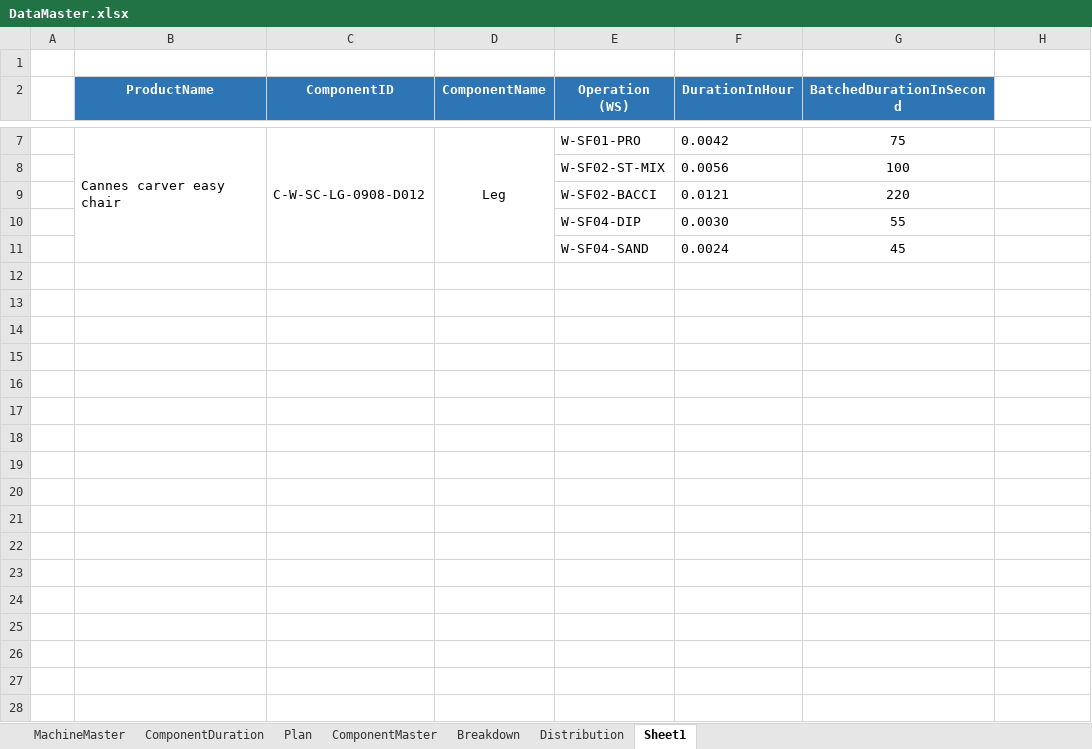
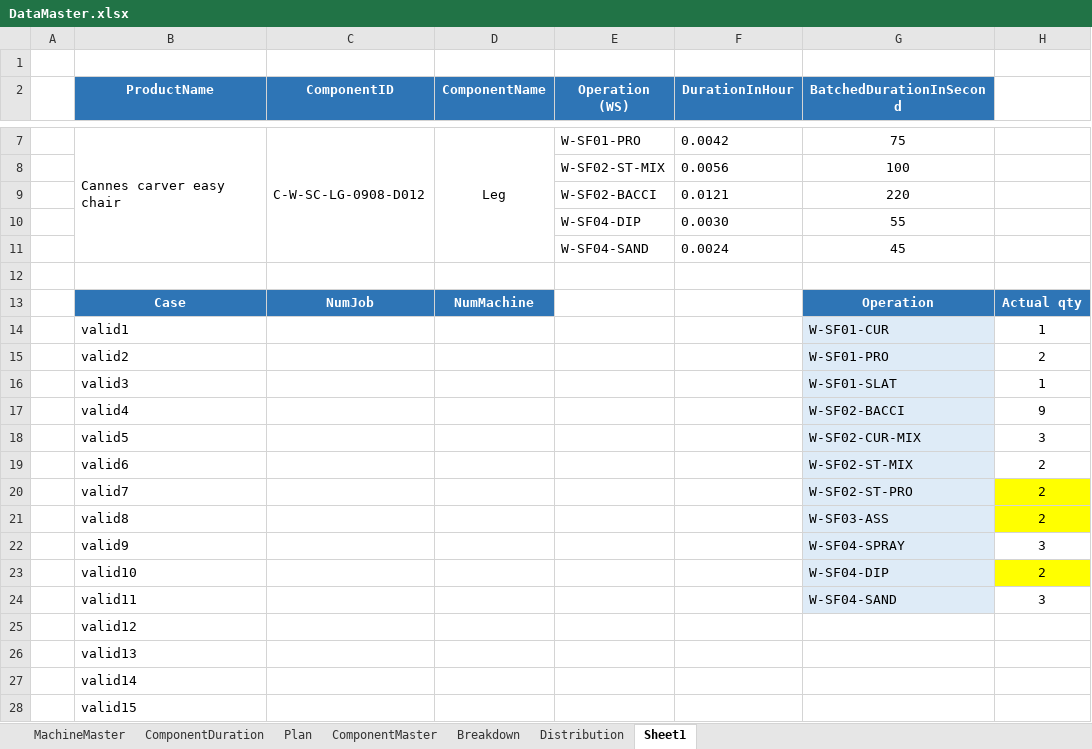
Before and after one commit to dunnbebes/Thesis, an Excel workbook: DATA/DataMaster.xlsx, sheet Sheet1, drawn as a sheet; only a part is shown, gaps mark what is left out; values as stored, in another font and other column widths than the file's, no borders; the diff names each change by its address in the sheet, - before the commit and + after, or states it on an @@ line.

```diff
--- a/DATA/DataMaster.xlsx (sheet Sheet1)
+++ b/DATA/DataMaster.xlsx (sheet Sheet1)
+row 12: (empty)
+row 13:  | Case | NumJob | NumMachine |  |  | Operation | Actual qty
+row 14:  | valid1 |  |  |  |  | W-SF01-CUR | 1
+row 15:  | valid2 |  |  |  |  | W-SF01-PRO | 2
+row 16:  | valid3 |  |  |  |  | W-SF01-SLAT | 1
+row 17:  | valid4 |  |  |  |  | W-SF02-BACCI | 9
+row 18:  | valid5 |  |  |  |  | W-SF02-CUR-MIX | 3
+row 19:  | valid6 |  |  |  |  | W-SF02-ST-MIX | 2
+row 20:  | valid7 |  |  |  |  | W-SF02-ST-PRO | 2
+row 21:  | valid8 |  |  |  |  | W-SF03-ASS | 2
+row 22:  | valid9 |  |  |  |  | W-SF04-SPRAY | 3
+row 23:  | valid10 |  |  |  |  | W-SF04-DIP | 2
+row 24:  | valid11 |  |  |  |  | W-SF04-SAND | 3
+row 25:  | valid12
+row 26:  | valid13
+row 27:  | valid14
+row 28:  | valid15
```
Also changed, not shown: sheet Plan, log_training_excel/action_count_default_2024-07-14_07-22-01.xlsx, log_training_excel/training_default_2024-07-14_07-22-01.xlsx, 18 other files.
